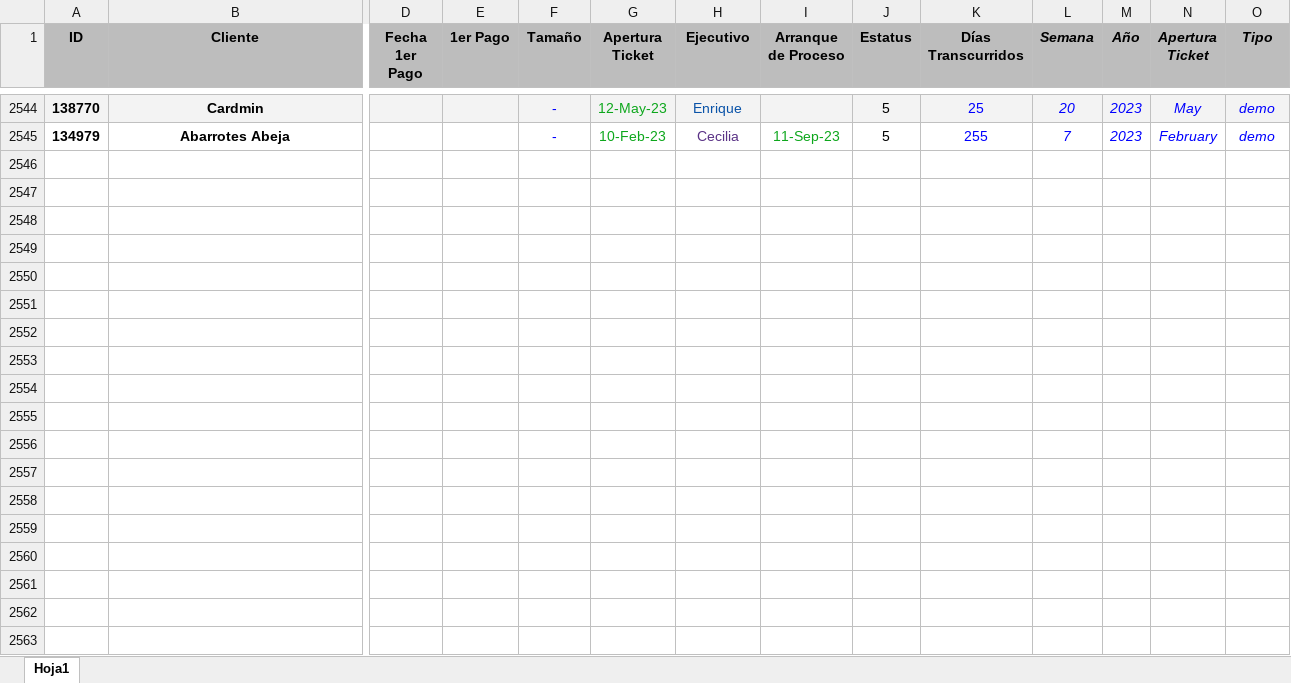
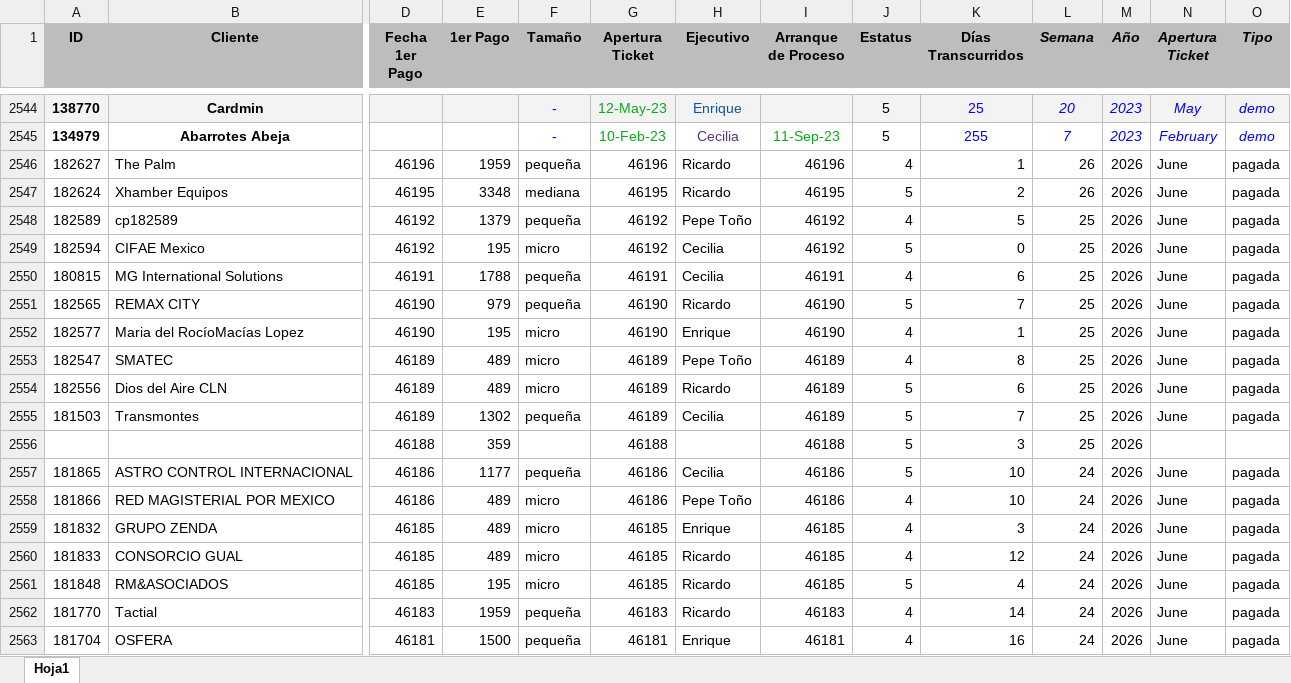
Before and after one commit to ATLASManning/callpicker-cs, an Excel workbook: data/activaciones.xlsx, sheet Hoja1, drawn as a sheet; only a part is shown, gaps mark what is left out; values as stored, in another font and other column widths than the file's, no borders; rows hold the shown columns only; the diff covers the shown part only; the diff names each change by its address in the sheet, - before the commit and + after, or states it on an @@ line.

```diff
--- a/data/activaciones.xlsx (sheet Hoja1)
+++ b/data/activaciones.xlsx (sheet Hoja1)
+row 2546: 182627 | The Palm | 46196 | 1959 | pequeña | 46196 | Ricardo | 46196 | 4 | 1 | 26 | 2026 | June | pagada
+row 2547: 182624 | Xhamber Equipos | 46195 | 3348 | mediana | 46195 | Ricardo | 46195 | 5 | 2 | 26 | 2026 | June | pagada
+row 2548: 182589 | cp182589 | 46192 | 1379 | pequeña | 46192 | Pepe Toño | 46192 | 4 | 5 | 25 | 2026 | June | pagada
+row 2549: 182594 | CIFAE Mexico | 46192 | 195 | micro | 46192 | Cecilia | 46192 | 5 | 0 | 25 | 2026 | June | pagada
+row 2550: 180815 | MG International Solutions | 46191 | 1788 | pequeña | 46191 | Cecilia | 46191 | 4 | 6 | 25 | 2026 | June | pagada
+row 2551: 182565 | REMAX CITY | 46190 | 979 | pequeña | 46190 | Ricardo | 46190 | 5 | 7 | 25 | 2026 | June | pagada
+row 2552: 182577 | Maria del RocíoMacías Lopez | 46190 | 195 | micro | 46190 | Enrique | 46190 | 4 | 1 | 25 | 2026 | June | pagada
+row 2553: 182547 | SMATEC | 46189 | 489 | micro | 46189 | Pepe Toño | 46189 | 4 | 8 | 25 | 2026 | June | pagada
+row 2554: 182556 | Dios del Aire CLN | 46189 | 489 | micro | 46189 | Ricardo | 46189 | 5 | 6 | 25 | 2026 | June | pagada
+row 2555: 181503 | Transmontes | 46189 | 1302 | pequeña | 46189 | Cecilia | 46189 | 5 | 7 | 25 | 2026 | June | pagada
+row 2556:  |  | 46188 | 359 |  | 46188 |  | 46188 | 5 | 3 | 25 | 2026
+row 2557: 181865 | ASTRO CONTROL INTERNACIONAL | 46186 | 1177 | pequeña | 46186 | Cecilia | 46186 | 5 | 10 | 24 | 2026 | June | pagada
+row 2558: 181866 | RED MAGISTERIAL POR MEXICO | 46186 | 489 | micro | 46186 | Pepe Toño | 46186 | 4 | 10 | 24 | 2026 | June | pagada
+row 2559: 181832 | GRUPO ZENDA | 46185 | 489 | micro | 46185 | Enrique | 46185 | 4 | 3 | 24 | 2026 | June | pagada
+row 2560: 181833 | CONSORCIO GUAL | 46185 | 489 | micro | 46185 | Ricardo | 46185 | 4 | 12 | 24 | 2026 | June | pagada
+row 2561: 181848 | RM&ASOCIADOS | 46185 | 195 | micro | 46185 | Ricardo | 46185 | 5 | 4 | 24 | 2026 | June | pagada
+row 2562: 181770 | Tactial | 46183 | 1959 | pequeña | 46183 | Ricardo | 46183 | 4 | 14 | 24 | 2026 | June | pagada
+row 2563: 181704 | OSFERA | 46181 | 1500 | pequeña | 46181 | Enrique | 46181 | 4 | 16 | 24 | 2026 | June | pagada
```
Also changed, not shown: 1 added row and 90 edited cells elsewhere in this sheet.
